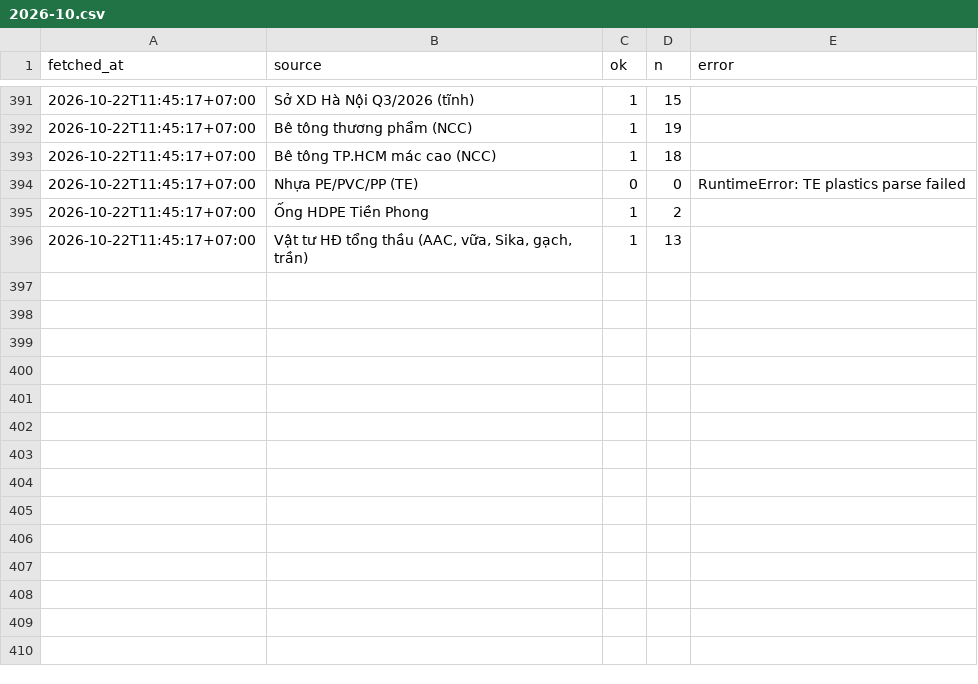
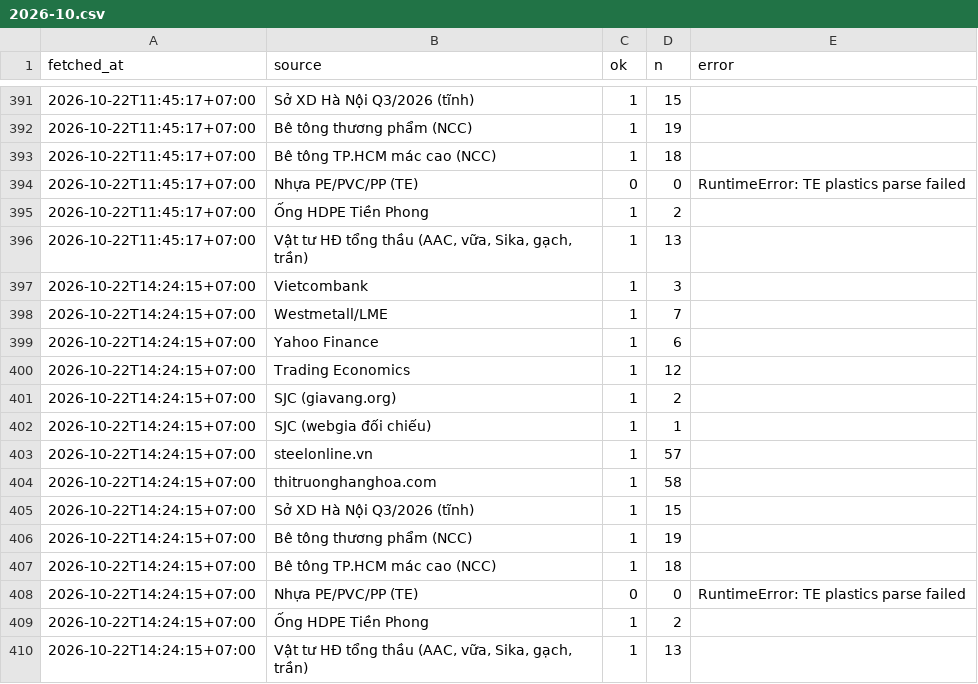
Before and after one commit to cscm-vn/cscm-vn.github.io, a CSV file: data/history/runs/2026-10.csv, drawn as a sheet; only a part is shown, gaps mark what is left out; the diff names each change by its address in the sheet, - before the commit and + after, or states it on an @@ line.

```diff
--- a/data/history/runs/2026-10.csv
+++ b/data/history/runs/2026-10.csv
+row 397: 2026-10-22T14:24:15+07:00 | Vietcombank | 1 | 3
+row 398: 2026-10-22T14:24:15+07:00 | Westmetall/LME | 1 | 7
+row 399: 2026-10-22T14:24:15+07:00 | Yahoo Finance | 1 | 6
+row 400: 2026-10-22T14:24:15+07:00 | Trading Economics | 1 | 12
+row 401: 2026-10-22T14:24:15+07:00 | SJC (giavang.org) | 1 | 2
+row 402: 2026-10-22T14:24:15+07:00 | SJC (webgia đối chiếu) | 1 | 1
+row 403: 2026-10-22T14:24:15+07:00 | steelonline.vn | 1 | 57
+row 404: 2026-10-22T14:24:15+07:00 | thitruonghanghoa.com | 1 | 58
+row 405: 2026-10-22T14:24:15+07:00 | Sở XD Hà Nội Q3/2026 (tĩnh) | 1 | 15
+row 406: 2026-10-22T14:24:15+07:00 | Bê tông thương phẩm (NCC) | 1 | 19
+row 407: 2026-10-22T14:24:15+07:00 | Bê tông TP.HCM mác cao (NCC) | 1 | 18
+row 408: 2026-10-22T14:24:15+07:00 | Nhựa PE/PVC/PP (TE) | 0 | 0 | RuntimeError: TE plastics parse failed
+row 409: 2026-10-22T14:24:15+07:00 | Ống HDPE Tiền Phong | 1 | 2
+row 410: 2026-10-22T14:24:15+07:00 | Vật tư HĐ tổng thầu (AAC, vữa, Sika, gạch, trần) | 1 | 13
```
Also changed, not shown: data/history/prices/2026-10.csv, 3 other files.
